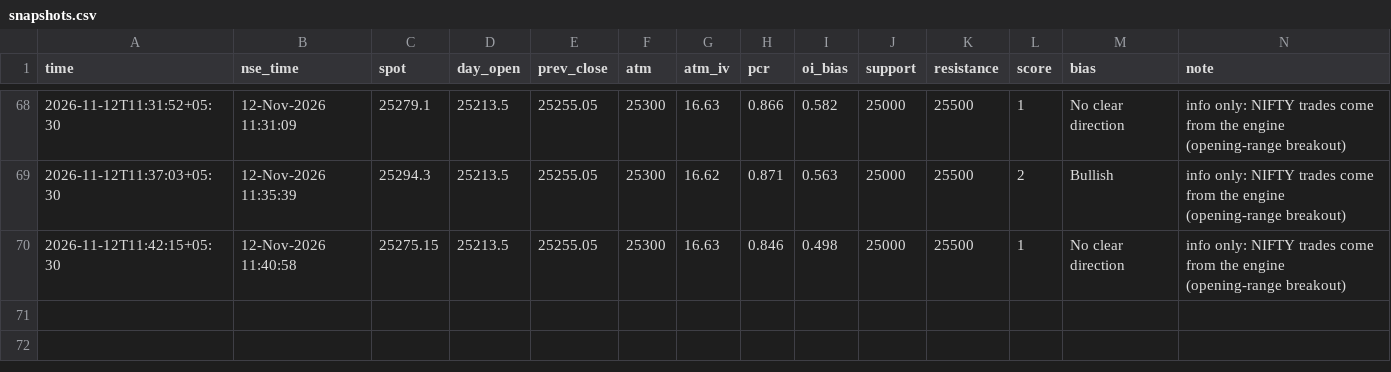
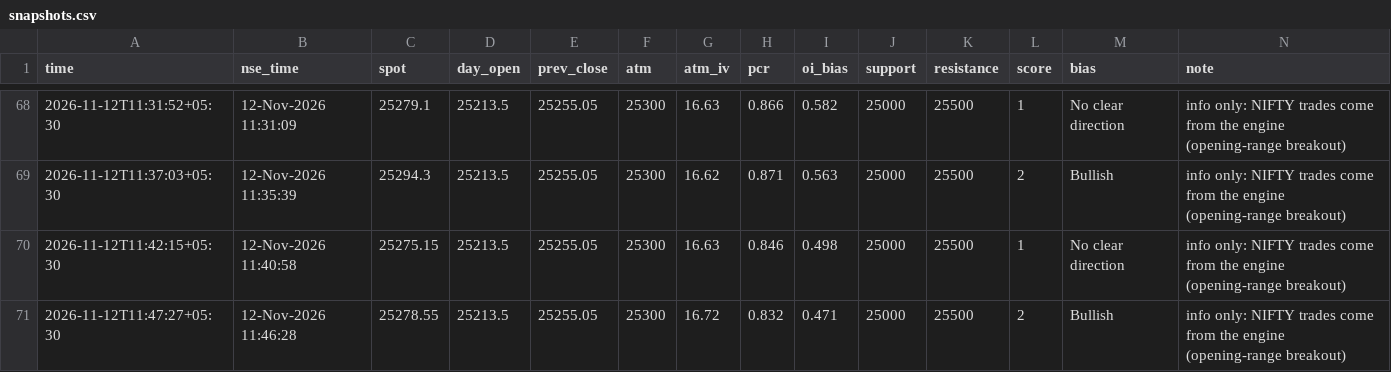
Before and after one commit to SriMouni/market-scanner, a CSV file: data/snapshots.csv, drawn as a sheet; only a part is shown, gaps mark what is left out; the diff names each change by its address in the sheet, - before the commit and + after, or states it on an @@ line.

```diff
--- a/data/snapshots.csv
+++ b/data/snapshots.csv
+row 71: 2026-11-12T11:47:27+05:30 | 12-Nov-2026 11:46:28 | 25278.55 | 25213.5 | 25255.05 | 25300 | 16.72 | 0.832 | 0.471 | 25000 | 25500 | 2 | Bullish | info only: NIFTY trades come from the engine (opening-range breakout)
```
Also changed, not shown: 8 other files.
